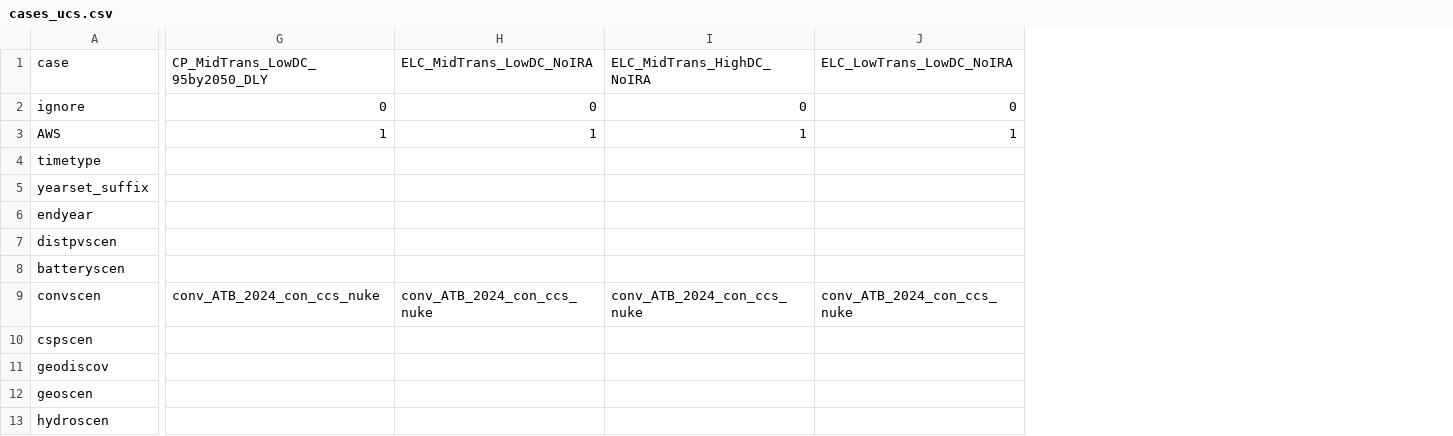
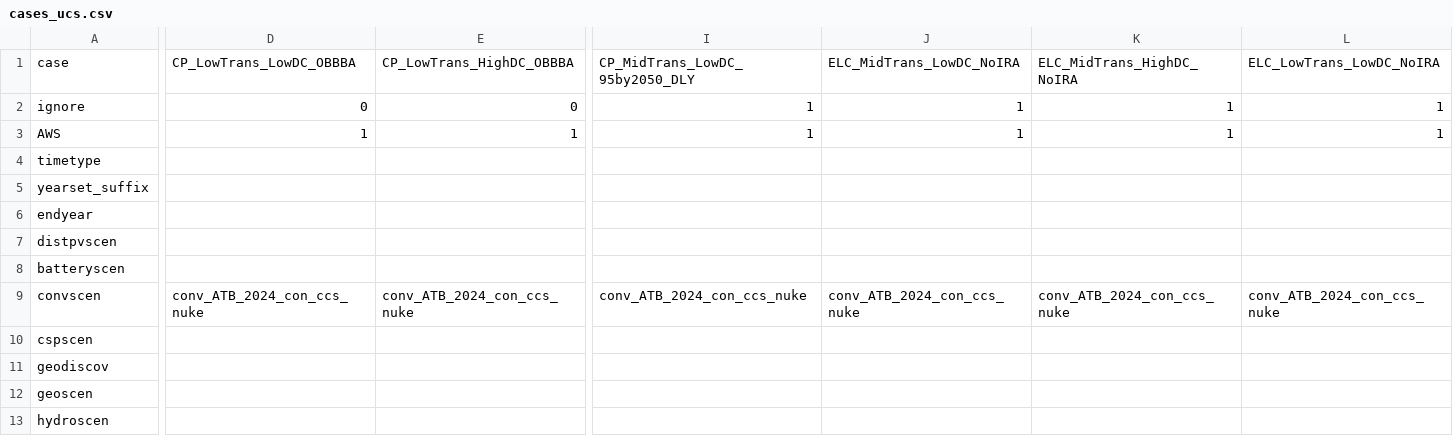
Before and after one commit to ucsusa/ReEDS-2.0, a CSV file: cases_ucs.csv, drawn as a sheet; only a part is shown, gaps mark what is left out; addresses are those after the commit; the diff covers the shown part only; the diff names each change by its address in the sheet, - before the commit and + after, or states it on an @@ line.

Commit message:
adds obbba case and incentives file

```diff
--- a/cases_ucs.csv
+++ b/cases_ucs.csv
+column D, rows 1-9: CP_LowTrans_LowDC_OBBBA | 0 | 1 |  |  |  |  |  | conv_ATB_2024_con_ccs_nuke
+column E, rows 1-9: CP_LowTrans_HighDC_OBBBA | 0 | 1 |  |  |  |  |  | conv_ATB_2024_con_ccs_nuke
-I2: 0
+I2: 1
-J2: 0
+J2: 1
-K2: 0
+K2: 1
-L2: 0
+L2: 1
```
Also changed, not shown: 1 edited cell elsewhere in this file, 1 other file.
